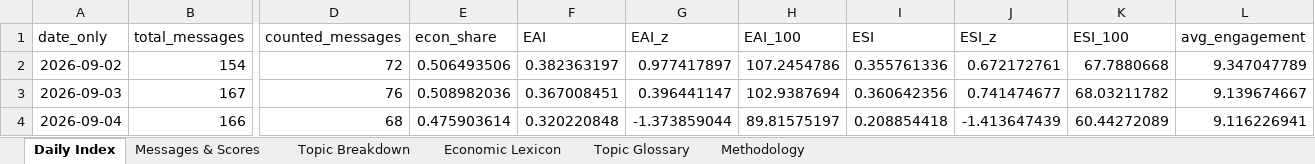
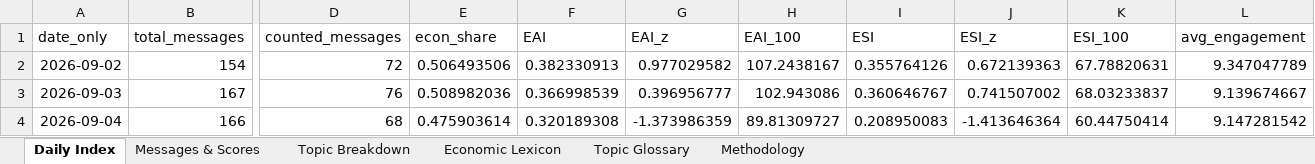
Before and after one commit to ArtikovSh/uz_economic_index, an Excel workbook: output/economic_index_latest.xlsx, sheet Daily Index, drawn as a sheet; only a part is shown, gaps mark what is left out; values as stored, in another font and other column widths than the file's, no borders; charts and pictures not drawn; the diff names each change by its address in the sheet, - before the commit and + after, or states it on an @@ line.

Commit message:
data: economic index update (2026-09-06 17:55 UTC)

```diff
--- a/output/economic_index_latest.xlsx (sheet Daily Index)
+++ b/output/economic_index_latest.xlsx (sheet Daily Index)
-F2 (EAI): 0.382363197
+F2 (EAI): 0.382330913
-G2 (EAI_z): 0.977417897
+G2 (EAI_z): 0.977029582
-H2 (EAI_100): 107.2454786
+H2 (EAI_100): 107.2438167
-I2 (ESI): 0.355761336
+I2 (ESI): 0.355764126
-J2 (ESI_z): 0.672172761
+J2 (ESI_z): 0.672139363
-K2 (ESI_100): 67.7880668
+K2 (ESI_100): 67.78820631
-F3 (EAI): 0.367008451
+F3 (EAI): 0.366998539
-G3 (EAI_z): 0.396441147
+G3 (EAI_z): 0.396956777
-H3 (EAI_100): 102.9387694
+H3 (EAI_100): 102.943086
-I3 (ESI): 0.360642356
+I3 (ESI): 0.360646767
-J3 (ESI_z): 0.741474677
+J3 (ESI_z): 0.741507002
-K3 (ESI_100): 68.03211782
+K3 (ESI_100): 68.03233837
-F4 (EAI): 0.320220848
+F4 (EAI): 0.320189308
-G4 (EAI_z): -1.373859044
+G4 (EAI_z): -1.373986359
-H4 (EAI_100): 89.81575197
+H4 (EAI_100): 89.81309727
-I4 (ESI): 0.208854418
+I4 (ESI): 0.208950083
-J4 (ESI_z): -1.413647439
+J4 (ESI_z): -1.413646364
-K4 (ESI_100): 60.44272089
+K4 (ESI_100): 60.44750414
-L4 (avg_engagement): 9.116226941
+L4 (avg_engagement): 9.147281542
```
Also changed, not shown: sheet Messages & Scores, sheet Topic Breakdown, 2 other files.
